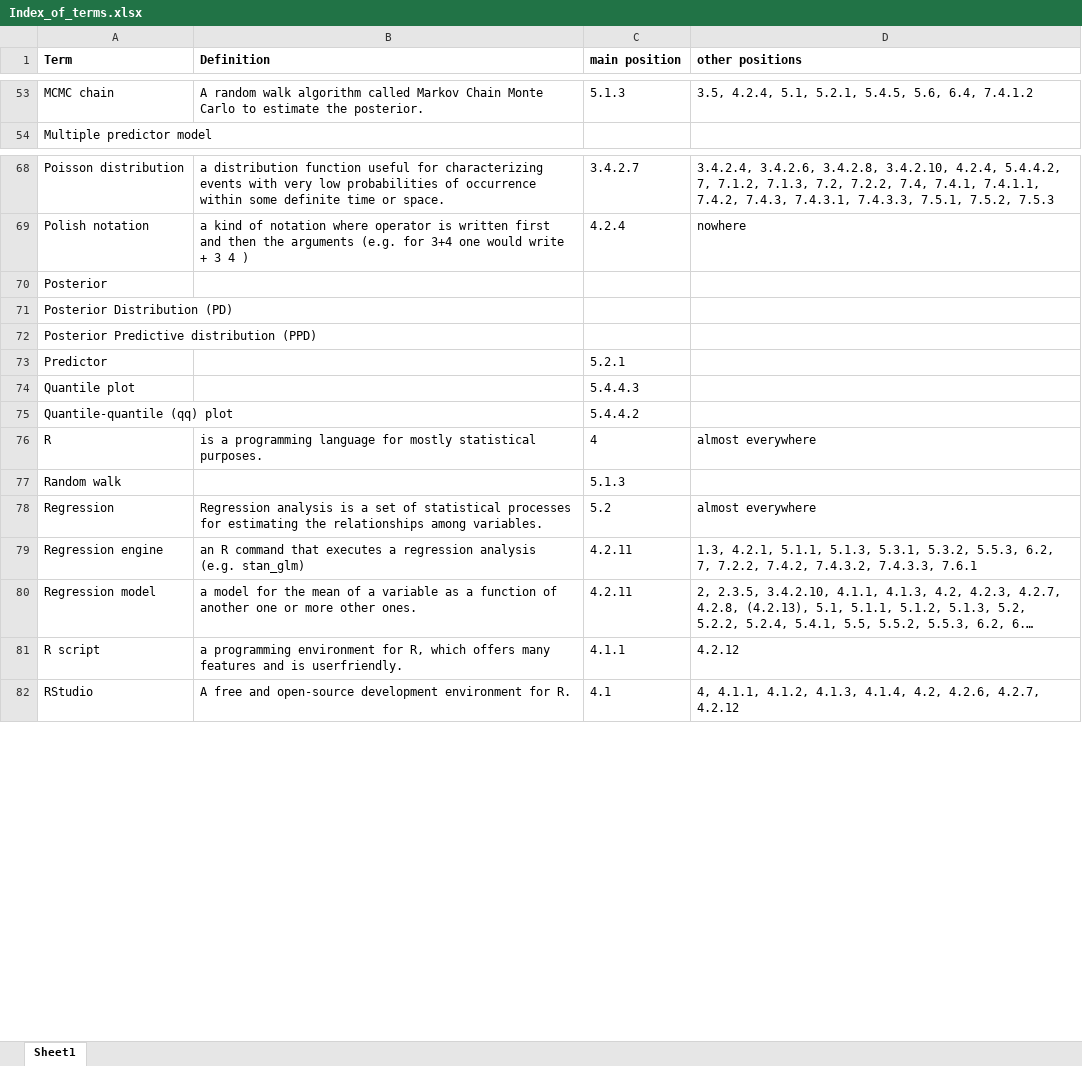
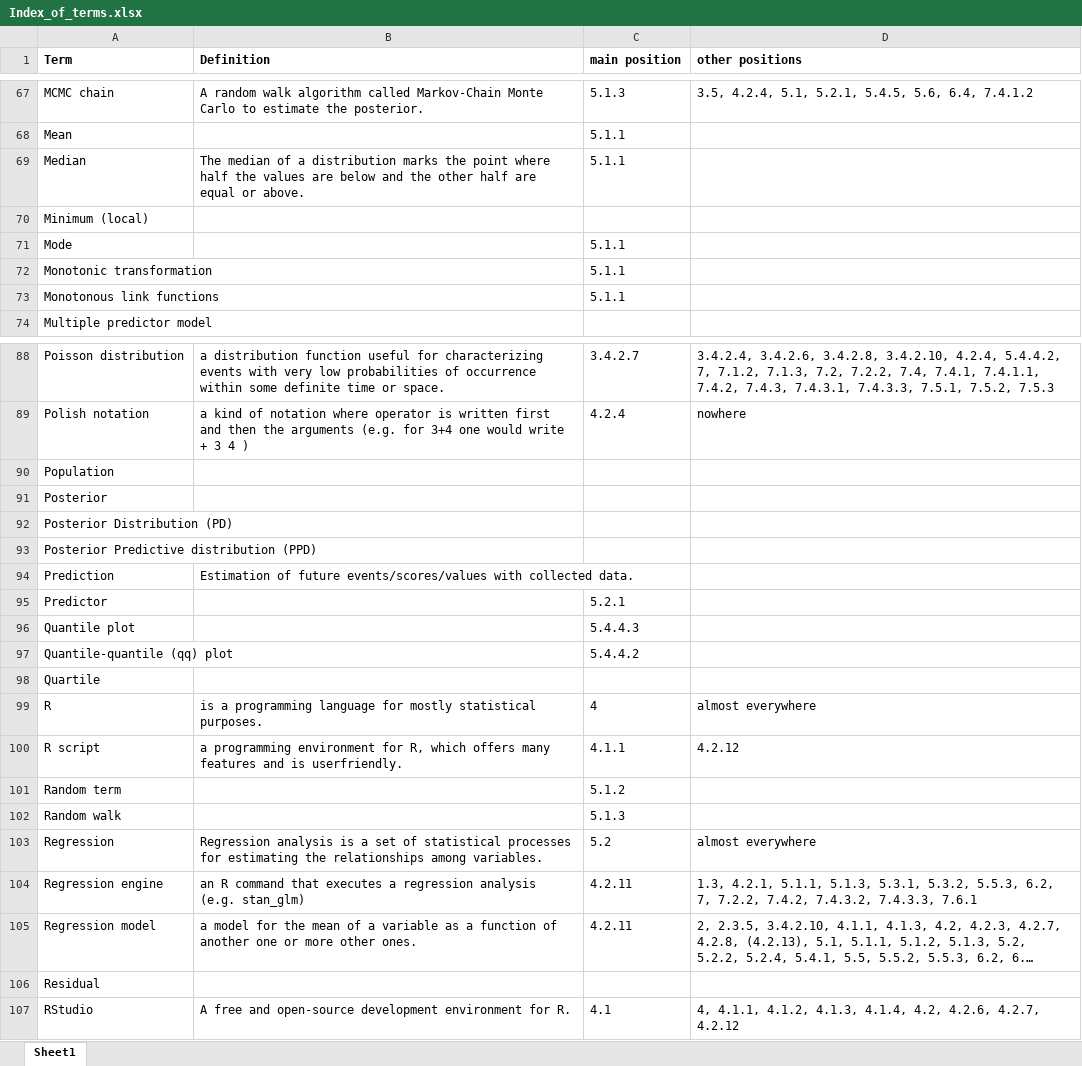
Before and after one commit to schmettow/New_Stats, an Excel workbook: Index_of_terms.xlsx, sheet Sheet1, drawn as a sheet; only a part is shown, gaps mark what is left out; long unchanged cells end in …; values as stored, in another font and other column widths than the file's, no borders; addresses are those after the commit; the diff covers the shown part only; the diff names each change by its address in the sheet, - before the commit and + after, or states it on an @@ line.

```diff
--- a/Index_of_terms.xlsx (sheet Sheet1)
+++ b/Index_of_terms.xlsx (sheet Sheet1)
-B67 (Definition): …algorithm called Markov Chain Monte Carlo…
+B67 (Definition): …algorithm called Markov-Chain Monte Carlo…
+row 68: Mean |  | 5.1.1
+row 69: Median | The median of a distribution marks the point where half the values are below and the other half are equal or above. | 5.1.1
+row 70: Minimum (local)
+row 71: Mode |  | 5.1.1
+row 72: Monotonic transformation |  | 5.1.1
+row 73: Monotonous link functions |  | 5.1.1
+row 90: Population
+row 94: Prediction | Estimation of future events/scores/values with collected data.
+row 98: Quartile
@@ row 81 moved to row 100: R script @@
+row 101: Random term |  | 5.1.2
+row 106: Residual
```
Also changed, not shown: 19 added rows, 2 removed rows, 3 moved rows and 7 edited cells elsewhere in this sheet, Index_of_packages.xlsx, 3 other files.
